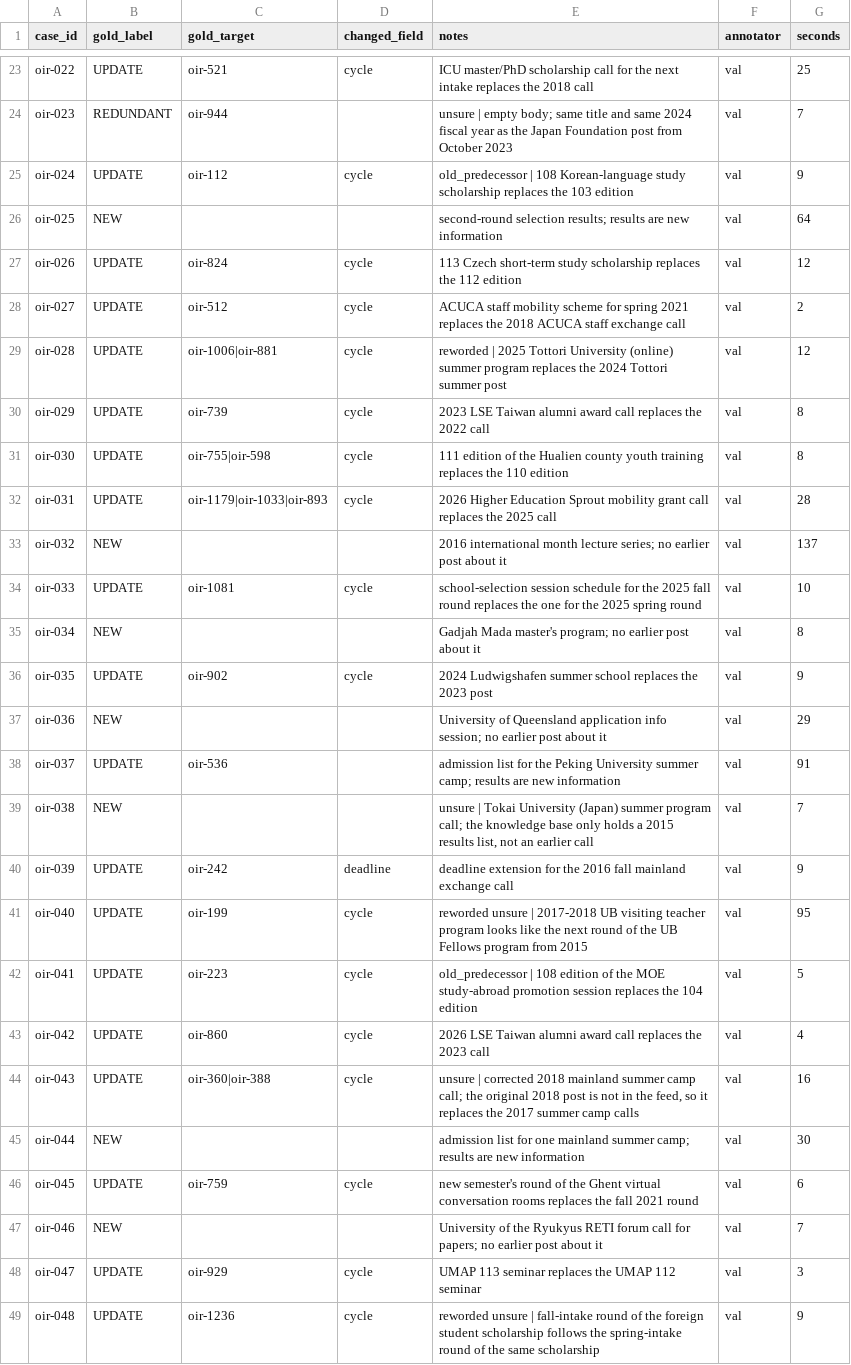
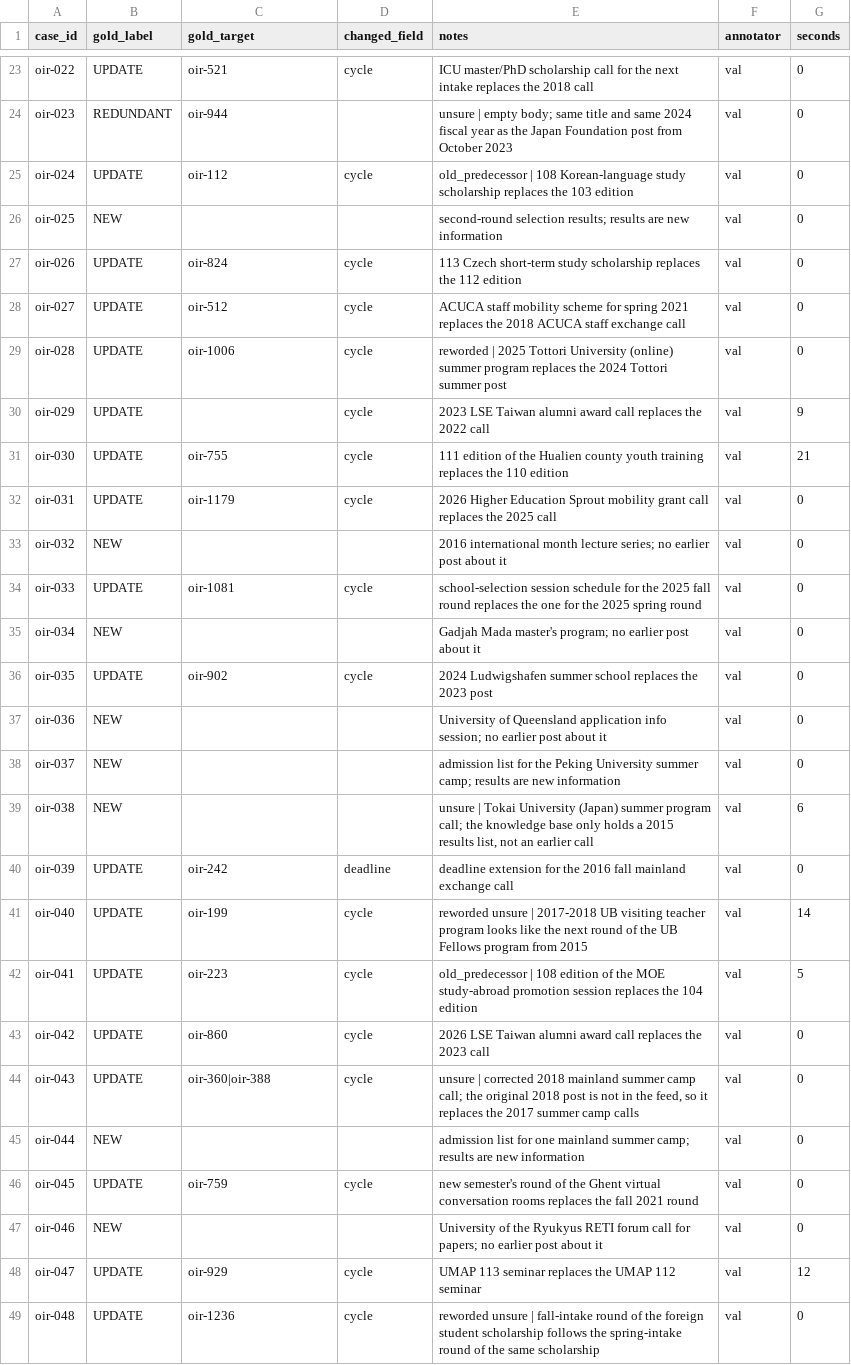
Before and after one commit to David930426/oir-hub-ai, a CSV file: experiment/data/labels_oir_val.csv, drawn as a sheet; only a part is shown, gaps mark what is left out; the diff covers the shown part only; the diff names each change by its address in the sheet, - before the commit and + after, or states it on an @@ line.

Commit message:
feat: add discused labels

```diff
--- a/experiment/data/labels_oir_val.csv
+++ b/experiment/data/labels_oir_val.csv
-G23 (seconds): 25
+G23 (seconds): 0
-G24 (seconds): 7
+G24 (seconds): 0
-G25 (seconds): 9
+G25 (seconds): 0
-G26 (seconds): 64
+G26 (seconds): 0
-G27 (seconds): 12
+G27 (seconds): 0
-G28 (seconds): 2
+G28 (seconds): 0
-C29 (gold_target): oir-1006|oir-881
+C29 (gold_target): oir-1006
-G29 (seconds): 12
+G29 (seconds): 0
-C30 (gold_target): oir-739
+C30 (gold_target): (empty)
-G30 (seconds): 8
+G30 (seconds): 9
-C31 (gold_target): oir-755|oir-598
+C31 (gold_target): oir-755
-G31 (seconds): 8
+G31 (seconds): 21
-C32 (gold_target): oir-1179|oir-1033|oir-893
+C32 (gold_target): oir-1179
-G32 (seconds): 28
+G32 (seconds): 0
-G33 (seconds): 137
+G33 (seconds): 0
-G34 (seconds): 10
+G34 (seconds): 0
-G35 (seconds): 8
+G35 (seconds): 0
-G36 (seconds): 9
+G36 (seconds): 0
-G37 (seconds): 29
+G37 (seconds): 0
-B38 (gold_label): UPDATE
+B38 (gold_label): NEW
-C38 (gold_target): oir-536
+C38 (gold_target): (empty)
-G38 (seconds): 91
+G38 (seconds): 0
-G39 (seconds): 7
+G39 (seconds): 6
-G40 (seconds): 9
+G40 (seconds): 0
-G41 (seconds): 95
+G41 (seconds): 14
-G43 (seconds): 4
+G43 (seconds): 0
-G44 (seconds): 16
+G44 (seconds): 0
-G45 (seconds): 30
+G45 (seconds): 0
-G46 (seconds): 6
+G46 (seconds): 0
-G47 (seconds): 7
+G47 (seconds): 0
-G48 (seconds): 3
+G48 (seconds): 12
-G49 (seconds): 9
+G49 (seconds): 0
```
Also changed, not shown: 133 edited cells elsewhere in this file, 4 other files.
